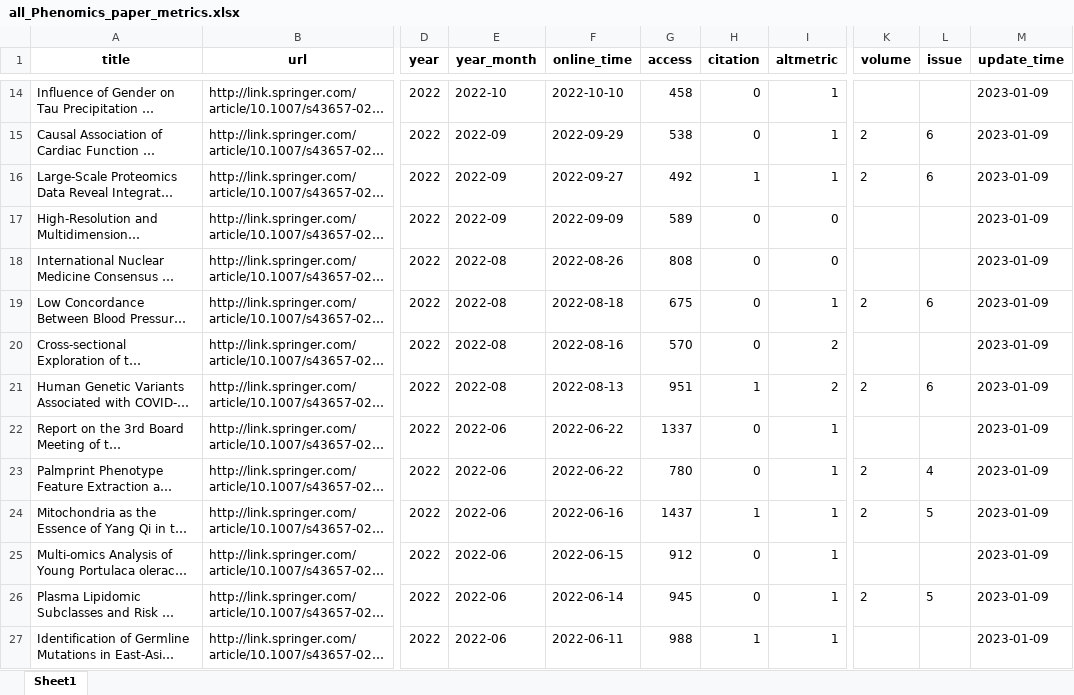
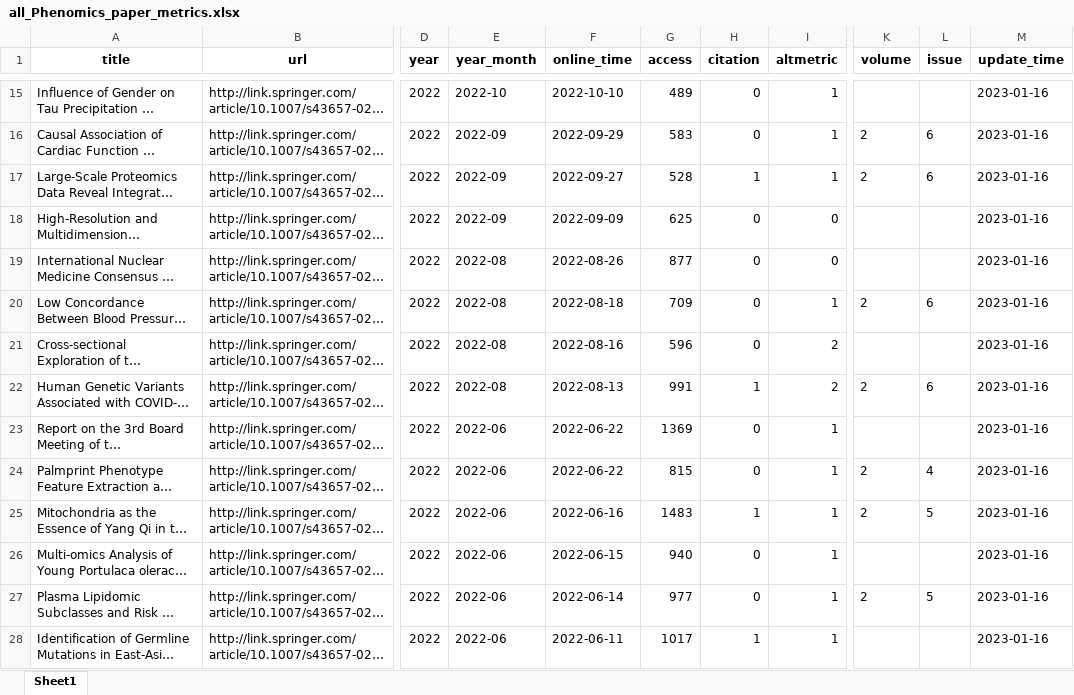
Before and after one commit to Wqing35/phenomics, an Excel workbook: weekly_online_paper_metrices/all_Phenomics_paper_metrics.xlsx, sheet Sheet1, drawn as a sheet; only a part is shown, gaps mark what is left out; long unchanged cells end in …; values as stored, in another font and other column widths than the file's, no borders; addresses are those after the commit; the diff covers the shown part only; the diff names each change by its address in the sheet, - before the commit and + after, or states it on an @@ line.

```diff
--- a/weekly_online_paper_metrices/all_Phenomics_paper_metrics.xlsx (sheet Sheet1)
+++ b/weekly_online_paper_metrices/all_Phenomics_paper_metrics.xlsx (sheet Sheet1)
-G15 (access): 458
+G15 (access): 489
-M15:M28 (update_time): 2023-01-09
+M15:M28 (update_time): 2023-01-16
-G16 (access): 538
+G16 (access): 583
-G17 (access): 492
+G17 (access): 528
-G18 (access): 589
+G18 (access): 625
-G19 (access): 808
+G19 (access): 877
-G20 (access): 675
+G20 (access): 709
-G21 (access): 570
+G21 (access): 596
-G22 (access): 951
+G22 (access): 991
-G23 (access): 1337
+G23 (access): 1369
-G24 (access): 780
+G24 (access): 815
-G25 (access): 1437
+G25 (access): 1483
-G26 (access): 912
+G26 (access): 940
-G27 (access): 945
+G27 (access): 977
-G28 (access): 988
+G28 (access): 1017
```
Also changed, not shown: 1 added row and 134 edited cells elsewhere in this sheet, 7 other files.
